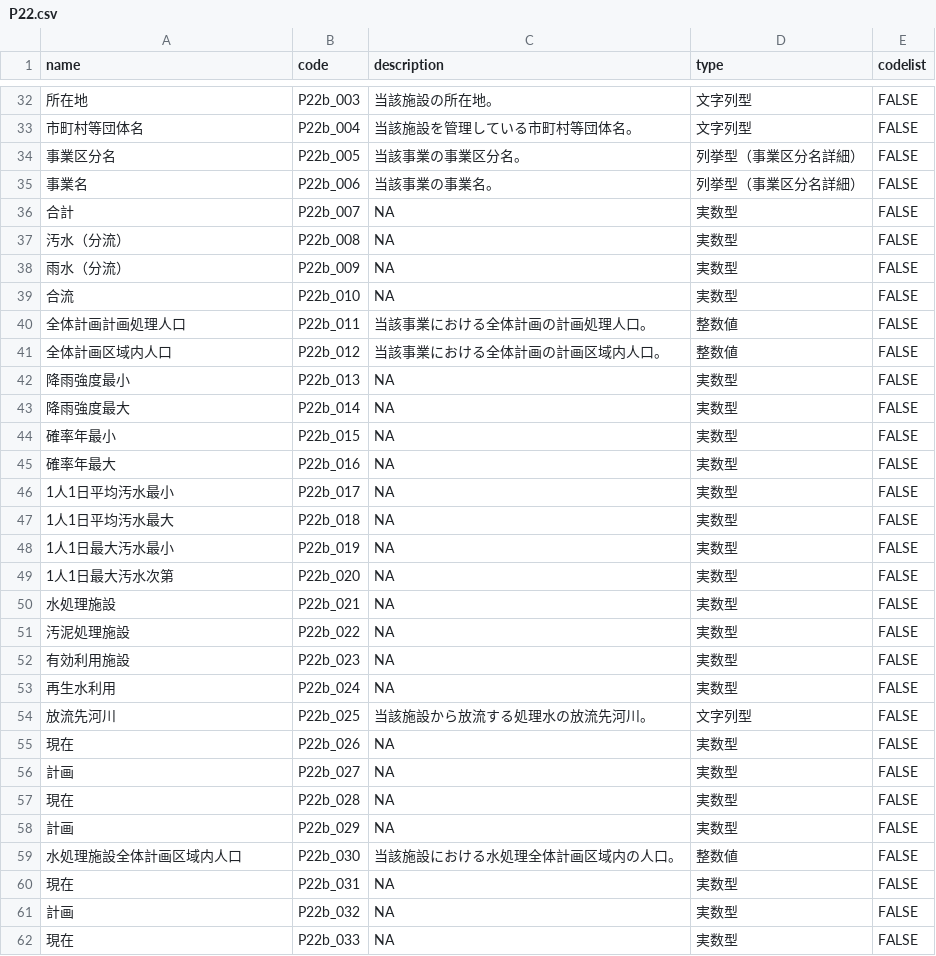
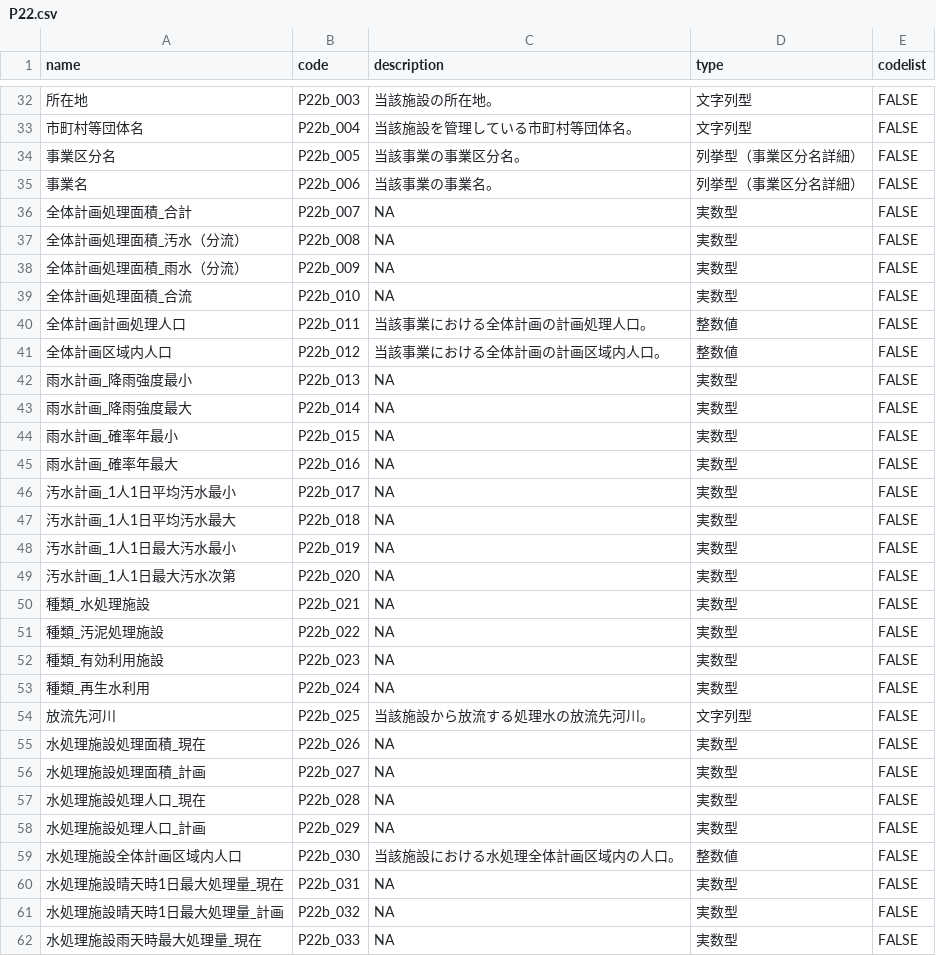
Before and after one commit to yutannihilation/kokudosuuchi-metadata, a CSV file: data/colnames_exact/P22.csv, drawn as a sheet; only a part is shown, gaps mark what is left out; the diff covers the shown part only.

```diff
--- a/data/colnames_exact/P22.csv
+++ b/data/colnames_exact/P22.csv
@@ -35,28 +35,28 @@ name,code,description,type,codelist
 事業名,P22b_006,当該事業の事業名。,列挙型（事業区分名詳細）,FALSE
-合計,P22b_007,NA,実数型,FALSE
-汚水（分流）,P22b_008,NA,実数型,FALSE
-雨水（分流）,P22b_009,NA,実数型,FALSE
-合流,P22b_010,NA,実数型,FALSE
+全体計画処理面積_合計,P22b_007,NA,実数型,FALSE
+全体計画処理面積_汚水（分流）,P22b_008,NA,実数型,FALSE
+全体計画処理面積_雨水（分流）,P22b_009,NA,実数型,FALSE
+全体計画処理面積_合流,P22b_010,NA,実数型,FALSE
 全体計画計画処理人口,P22b_011,当該事業における全体計画の計画処理人口。,整数値,FALSE
 全体計画区域内人口,P22b_012,当該事業における全体計画の計画区域内人口。,整数値,FALSE
-降雨強度最小,P22b_013,NA,実数型,FALSE
-降雨強度最大,P22b_014,NA,実数型,FALSE
-確率年最小,P22b_015,NA,実数型,FALSE
-確率年最大,P22b_016,NA,実数型,FALSE
-1人1日平均汚水最小,P22b_017,NA,実数型,FALSE
-1人1日平均汚水最大,P22b_018,NA,実数型,FALSE
-1人1日最大汚水最小,P22b_019,NA,実数型,FALSE
-1人1日最大汚水次第,P22b_020,NA,実数型,FALSE
-水処理施設,P22b_021,NA,実数型,FALSE
-汚泥処理施設,P22b_022,NA,実数型,FALSE
-有効利用施設,P22b_023,NA,実数型,FALSE
-再生水利用,P22b_024,NA,実数型,FALSE
+雨水計画_降雨強度最小,P22b_013,NA,実数型,FALSE
+雨水計画_降雨強度最大,P22b_014,NA,実数型,FALSE
+雨水計画_確率年最小,P22b_015,NA,実数型,FALSE
+雨水計画_確率年最大,P22b_016,NA,実数型,FALSE
+汚水計画_1人1日平均汚水最小,P22b_017,NA,実数型,FALSE
+汚水計画_1人1日平均汚水最大,P22b_018,NA,実数型,FALSE
+汚水計画_1人1日最大汚水最小,P22b_019,NA,実数型,FALSE
+汚水計画_1人1日最大汚水次第,P22b_020,NA,実数型,FALSE
+種類_水処理施設,P22b_021,NA,実数型,FALSE
+種類_汚泥処理施設,P22b_022,NA,実数型,FALSE
+種類_有効利用施設,P22b_023,NA,実数型,FALSE
+種類_再生水利用,P22b_024,NA,実数型,FALSE
 放流先河川,P22b_025,当該施設から放流する処理水の放流先河川。,文字列型,FALSE
-現在,P22b_026,NA,実数型,FALSE
-計画,P22b_027,NA,実数型,FALSE
-現在,P22b_028,NA,実数型,FALSE
-計画,P22b_029,NA,実数型,FALSE
+水処理施設処理面積_現在,P22b_026,NA,実数型,FALSE
+水処理施設処理面積_計画,P22b_027,NA,実数型,FALSE
+水処理施設処理人口_現在,P22b_028,NA,実数型,FALSE
+水処理施設処理人口_計画,P22b_029,NA,実数型,FALSE
 水処理施設全体計画区域内人口,P22b_030,当該施設における水処理全体計画区域内の人口。,整数値,FALSE
-現在,P22b_031,NA,実数型,FALSE
-計画,P22b_032,NA,実数型,FALSE
-現在,P22b_033,NA,実数型,FALSE
+水処理施設晴天時1日最大処理量_現在,P22b_031,NA,実数型,FALSE
+水処理施設晴天時1日最大処理量_計画,P22b_032,NA,実数型,FALSE
+水処理施設雨天時最大処理量_現在,P22b_033,NA,実数型,FALSE
```
Also changed, not shown: 21 edited cells elsewhere in this file, data/joined.csv, 2 other files.
